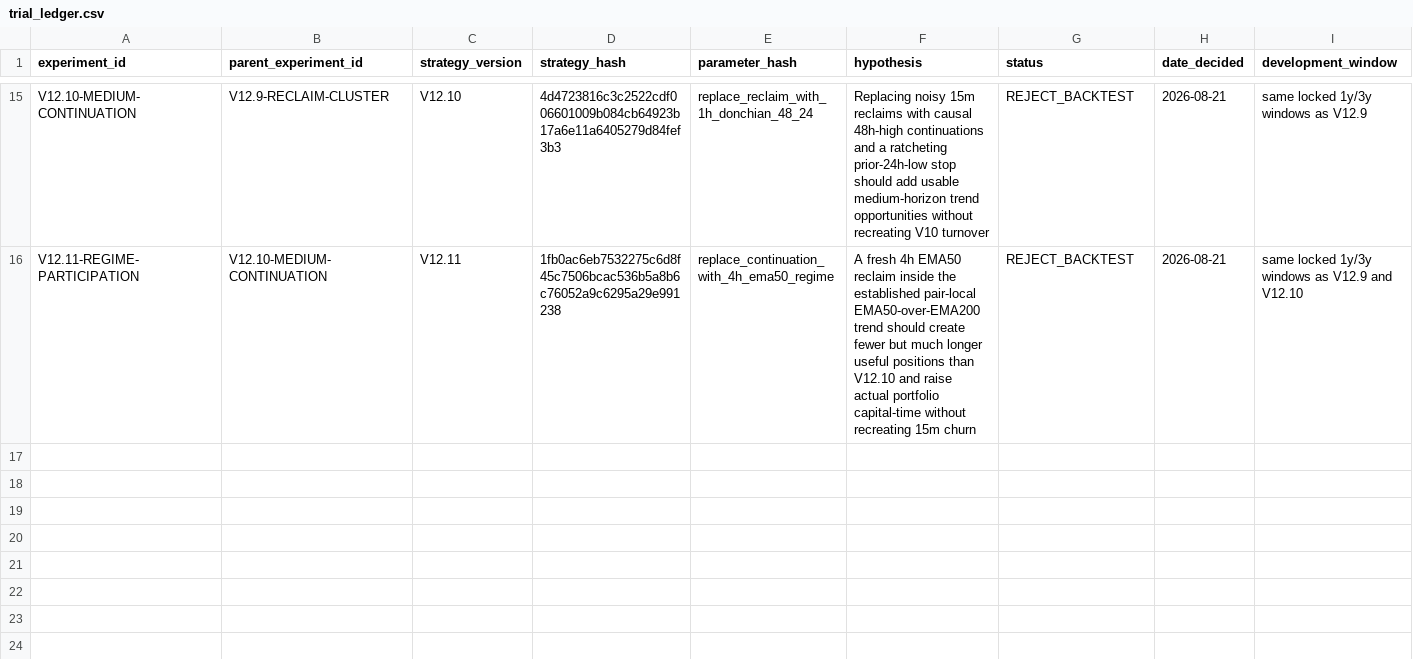
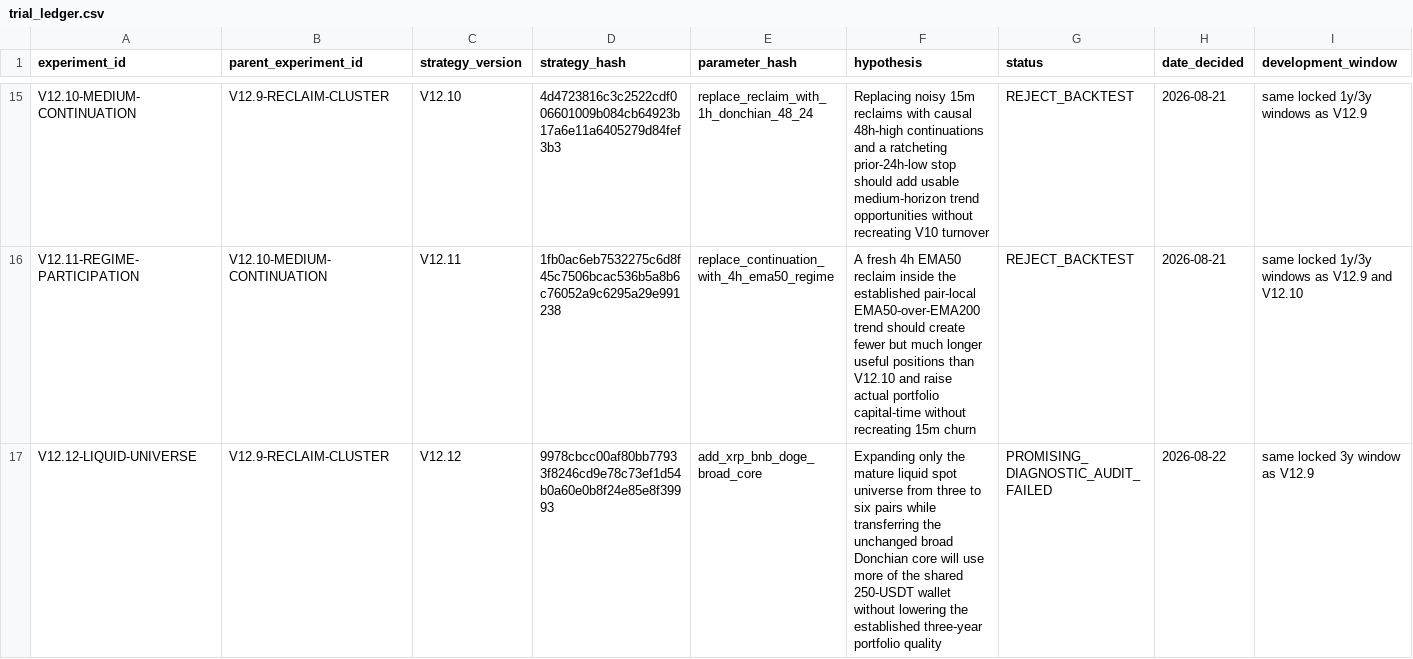
Before and after one commit to boomarank2-commits/ai-trading-agent, a CSV file: research/trial_ledger.csv, drawn as a sheet; only a part is shown, gaps mark what is left out; rows hold the shown columns only; the diff names each change by its address in the sheet, - before the commit and + after, or states it on an @@ line.

Commit message:
Add V12.12 liquid universe and audited backtests

```diff
--- a/research/trial_ledger.csv
+++ b/research/trial_ledger.csv
+row 17: V12.12-LIQUID-UNIVERSE | V12.9-RECLAIM-CLUSTER | V12.12 | 9978cbcc00af80bb77933f8246cd9e78c73ef1d54b0a60e0b8f24e85e8f39993 | add_xrp_bnb_doge_broad_core | Expanding only the mature liquid spot universe from three to six pairs while transferring the unchanged broad Donchian core will use more of the shared 250-USDT wallet without lowering the established three-year portfolio quality | PROMISING_DIAGNOSTIC_AUDIT_FAILED | 2026-08-22 | same locked 3y window as V12.9
```
Also changed, not shown: 36 other files.
